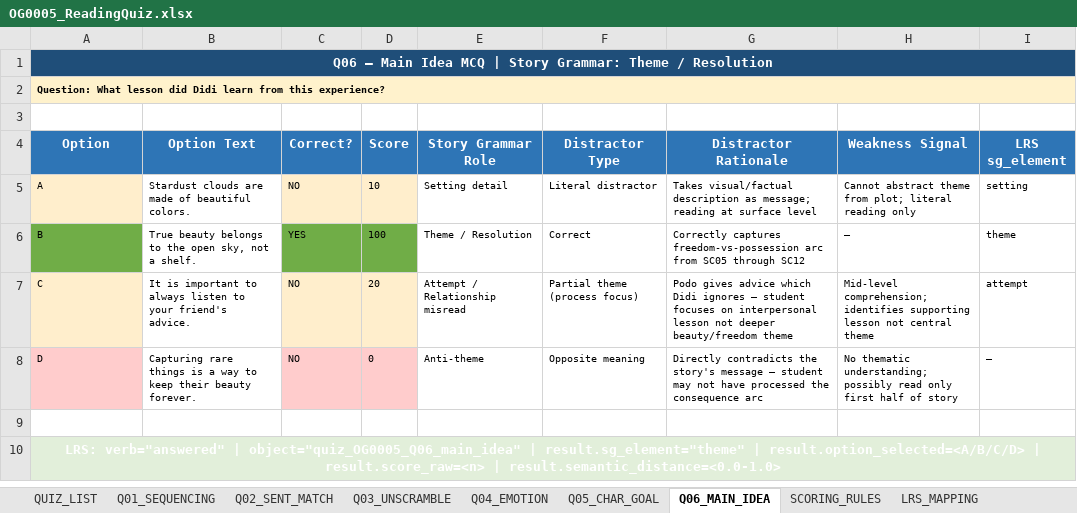
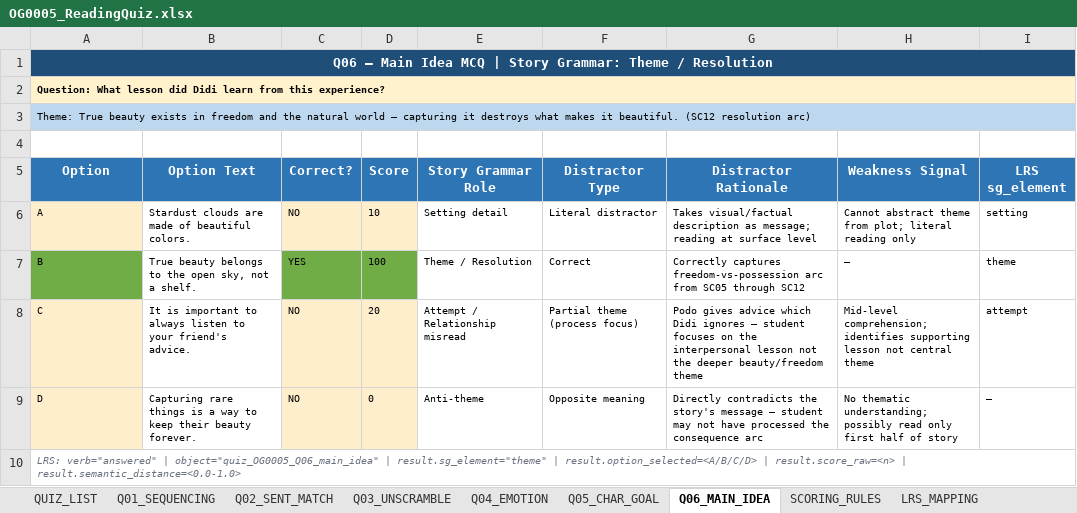
Before and after one commit to chbnglee/reading-quiz, an Excel workbook: v1/OG0005/OG0005_ReadingQuiz.xlsx, sheet Q06_MAIN_IDEA, drawn as a sheet; values as stored, in another font and other column widths than the file's, no borders; removed rows and columns are numbered as before the commit, all else as after; the diff names each change by its address in the sheet, - before the commit and + after, or states it on an @@ line.

```diff
--- a/v1/OG0005/OG0005_ReadingQuiz.xlsx (sheet Q06_MAIN_IDEA)
+++ b/v1/OG0005/OG0005_ReadingQuiz.xlsx (sheet Q06_MAIN_IDEA)
-B2:I2 fill: none
+B2:I2 fill: #FFF2CC
+row 3: Theme: True beauty exists in freedom and the natural world — capturing it destroys what makes it beautiful. (SC12 resolution arc)
-G8 (Distractor Rationale): …focuses on interpersonal lesson not deeper beauty/freedom…
+G8 (Distractor Rationale): …focuses on the interpersonal lesson not the deeper beauty/freedom…
-A9 fill: #FFCCCC
+A9 fill: #FFEECC
-C9:D9 fill: #FFCCCC
+C9:D9 fill: #FFEECC
-row 9: (empty)
@@ A10 fill: #E2EFDA → none, bold: on → off, italic: off → on, text colour: #FFFFFF → #6B7280, text size: smaller, alignment: center → left @@
```
Also changed, not shown: sheet Q03_UNSCRAMBLE, sheet Q02_SENT_MATCH, sheet SCORING_RULES, sheet Q01_SEQUENCING, sheet Q05_CHAR_GOAL, sheet Q04_EMOTION, 2 more sheets, v2/OG0005/OG0005_ReadingQuiz.xlsx.
